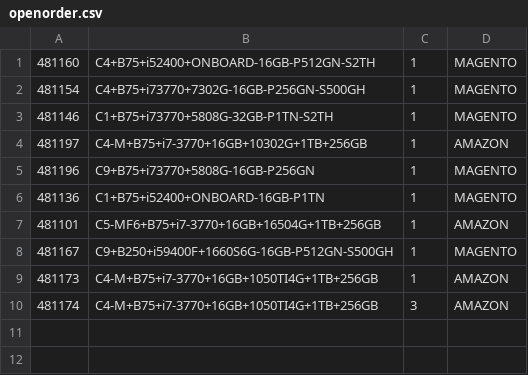
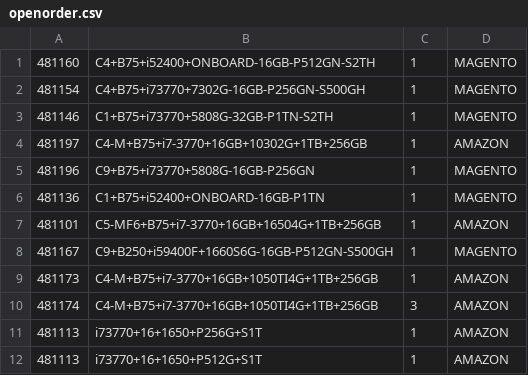
Before and after one commit to arturasVis/GoogleSheetsAPIA, a CSV file: openorder.csv, drawn as a sheet.

```diff
--- a/openorder.csv
+++ b/openorder.csv
@@ -10 +10,3 @@
 "481174","C4-M+B75+i7-3770+16GB+1050TI4G+1TB+256GB","3","AMAZON"
+"481113","i73770+16+1650+P256G+S1T","1","AMAZON"
+"481113","i73770+16+1650+P512G+S1T","1","AMAZON"
```
Also changed, not shown: openorderProgram.csv, 12 other files.
